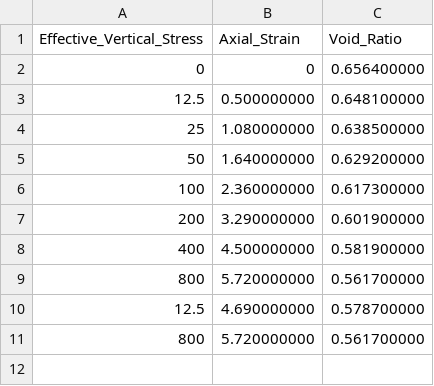
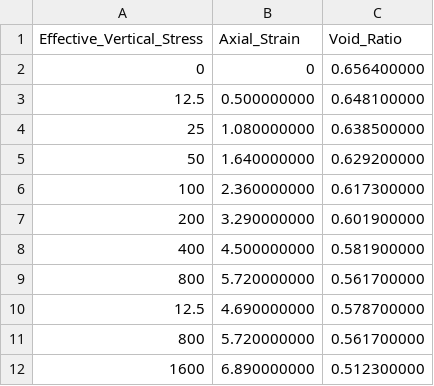
Before and after one commit to mbialek11/naprezenia, a CSV file: dane5.1.csv, drawn as a sheet.

Commit message:
Update dane5.1.csv

```diff
--- a/dane5.1.csv
+++ b/dane5.1.csv
@@ -11 +11,2 @@ Effective_Vertical_Stress,Axial_Strain,Void_Ratio
 800,5.720000000,0.561700000
+1600,6.890000000,0.512300000
```
